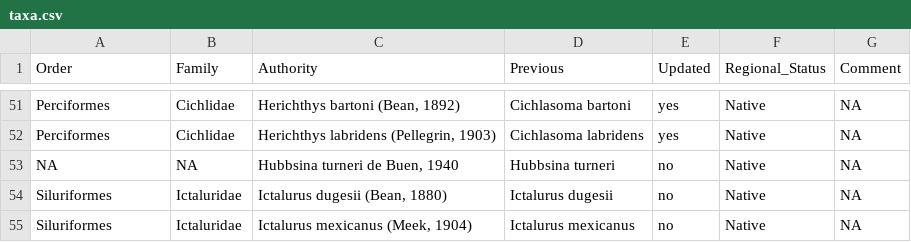
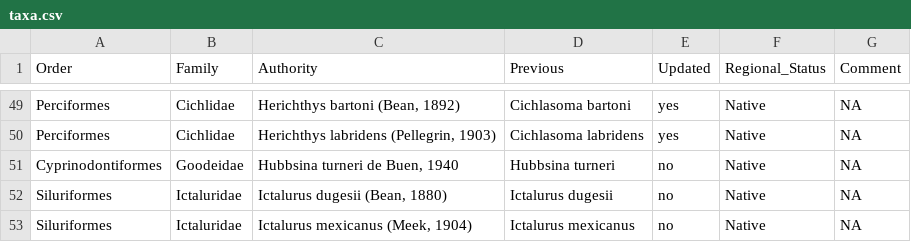
Before and after one commit to ada59/Thesis_Chapters_5-7, a CSV file: Lists/SM_Chapter5/taxa.csv, drawn as a sheet; only a part is shown, gaps mark what is left out; the diff covers the shown part only.

```diff
--- a/Lists/SM_Chapter5/taxa.csv
+++ b/Lists/SM_Chapter5/taxa.csv
@@ -52,3 +50,3 @@
 "Perciformes","Cichlidae","Herichthys labridens (Pellegrin, 1903)","Cichlasoma labridens","yes","Native",NA
-NA,NA,"Hubbsina turneri de Buen, 1940","Hubbsina turneri","no","Native",NA
+"Cyprinodontiformes","Goodeidae","Hubbsina turneri de Buen, 1940","Hubbsina turneri","no","Native",NA
 "Siluriformes","Ictaluridae","Ictalurus dugesii (Bean, 1880)","Ictalurus dugesii","no","Native",NA
```
Also changed, not shown: 6 removed rows and 2 edited cells elsewhere in this file, 11 other files.
